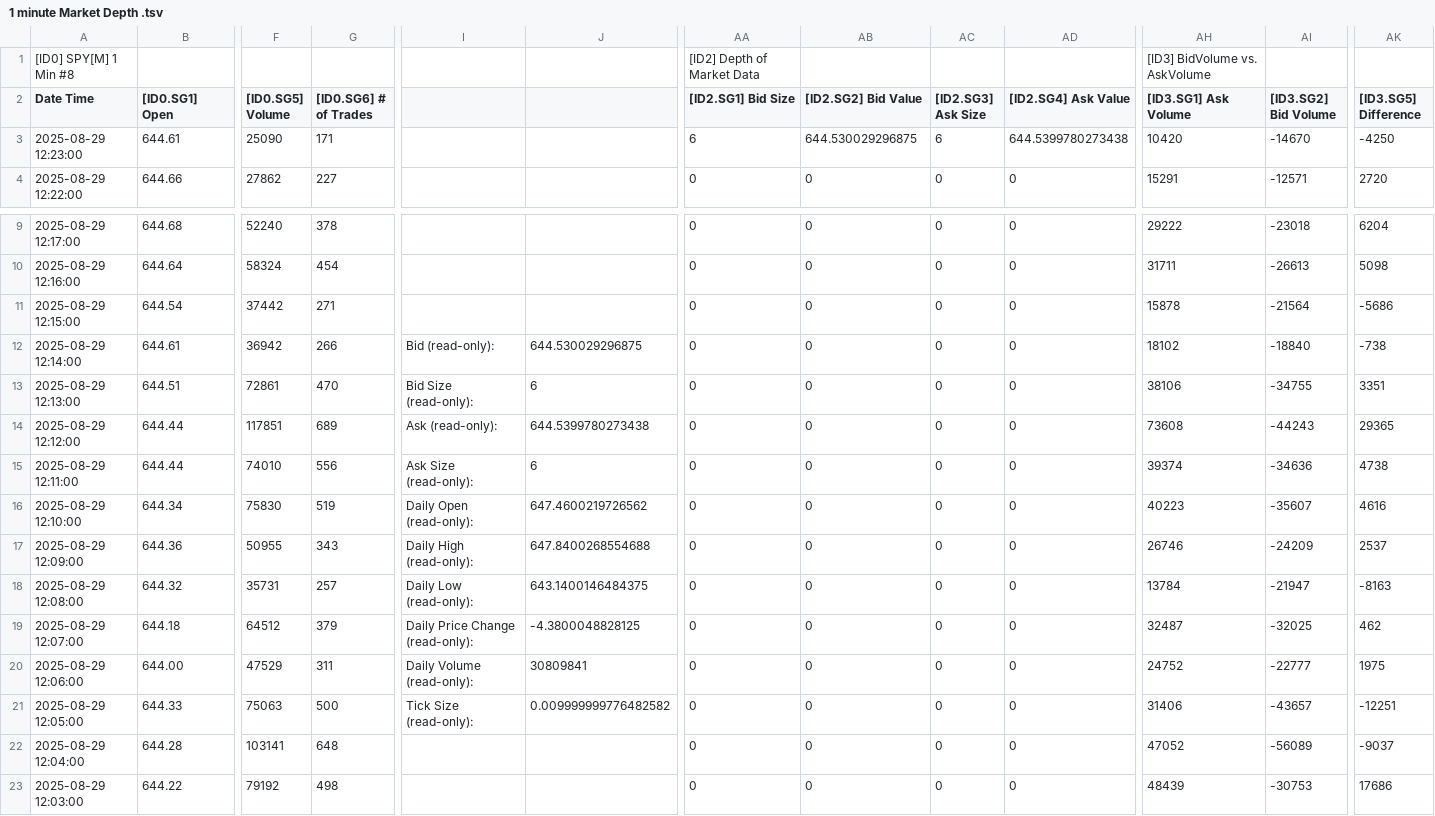
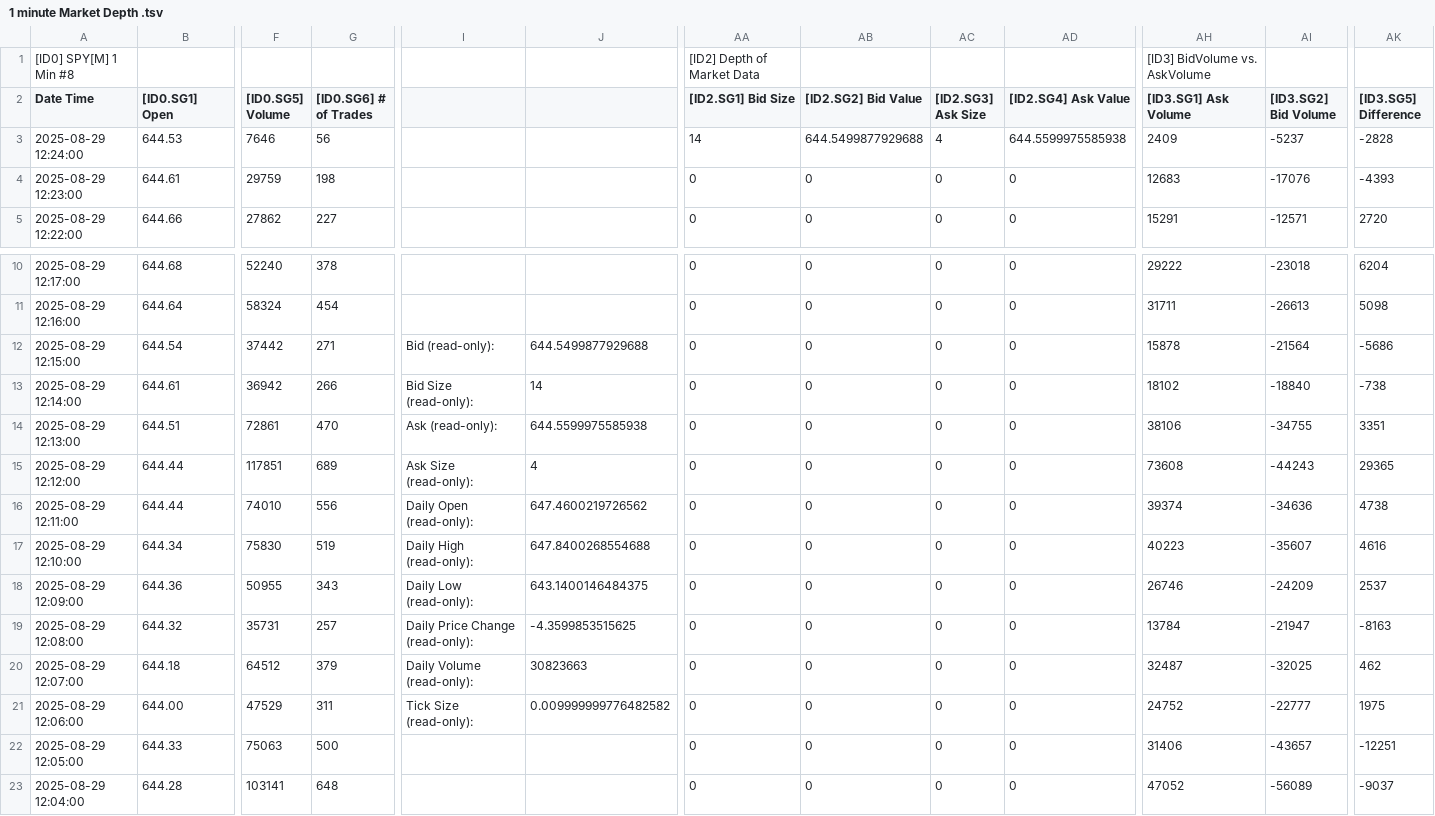
Before and after one commit to timbarber4/ETF-Feed, a TSV file: 1 minute Market Depth .tsv, drawn as a sheet; only a part is shown, gaps mark what is left out; the shorter side is filled out with more unchanged rows; addresses are those after the commit; rows hold the shown columns only; the diff covers the shown part only; the diff names each change by its address in the sheet, - before the commit and + after, or states it on an @@ line.

```diff
--- a/1 minute Market Depth .tsv
+++ b/1 minute Market Depth .tsv
+row 3: 2025-08-29 12:24:00 | 644.53 | 7646 | 56 |  |  | 14 | 644.5499877929688 | 4 | 644.5599975585938 | 2409 | -5237 | -2828
-F4 ([ID0.SG5] Volume): 25090
+F4 ([ID0.SG5] Volume): 29759
-G4 ([ID0.SG6] # of Trades): 171
+G4 ([ID0.SG6] # of Trades): 198
-AA4 ([ID2.SG1] Bid Size): 6
+AA4 ([ID2.SG1] Bid Size): 0
-AB4 ([ID2.SG2] Bid Value): 644.530029296875
+AB4 ([ID2.SG2] Bid Value): 0
-AC4 ([ID2.SG3] Ask Size): 6
+AC4 ([ID2.SG3] Ask Size): 0
-AD4 ([ID2.SG4] Ask Value): 644.5399780273438
+AD4 ([ID2.SG4] Ask Value): 0
-AH4 ([ID3.SG1] Ask Volume): 10420
+AH4 ([ID3.SG1] Ask Volume): 12683
-AI4 ([ID3.SG2] Bid Volume): -14670
+AI4 ([ID3.SG2] Bid Volume): -17076
-AK4 ([ID3.SG5] Difference): -4250
+AK4 ([ID3.SG5] Difference): -4393
-I12: (empty)
+I12: Bid (read-only):
-J12: (empty)
+J12: 644.5499877929688
-I13: Bid (read-only):
+I13: Bid Size (read-only):
-J13: 644.530029296875
+J13: 14
-I14: Bid Size (read-only):
+I14: Ask (read-only):
-J14: 6
+J14: 644.5599975585938
-I15: Ask (read-only):
+I15: Ask Size (read-only):
-J15: 644.5399780273438
+J15: 4
-I16: Ask Size (read-only):
+I16: Daily Open (read-only):
-J16: 6
+J16: 647.4600219726562
-I17: Daily Open (read-only):
+I17: Daily High (read-only):
-J17: 647.4600219726562
+J17: 647.8400268554688
-I18: Daily High (read-only):
+I18: Daily Low (read-only):
-J18: 647.8400268554688
+J18: 643.1400146484375
-I19: Daily Low (read-only):
+I19: Daily Price Change (read-only):
-J19: 643.1400146484375
+J19: -4.3599853515625
-I20: Daily Price Change (read-only):
+I20: Daily Volume (read-only):
-J20: -4.3800048828125
+J20: 30823663
-I21: Daily Volume (read-only):
+I21: Tick Size (read-only):
-J21: 30809841
+J21: 0.009999999776482582
-I22: Tick Size (read-only):
+I22: (empty)
-J22: 0.009999999776482582
+J22: (empty)
```
Also changed, not shown: 1 removed row and 56 edited cells elsewhere in this file, 1 min GEX.tsv, 1 min VIX Sept.tsv, 9 other files.
